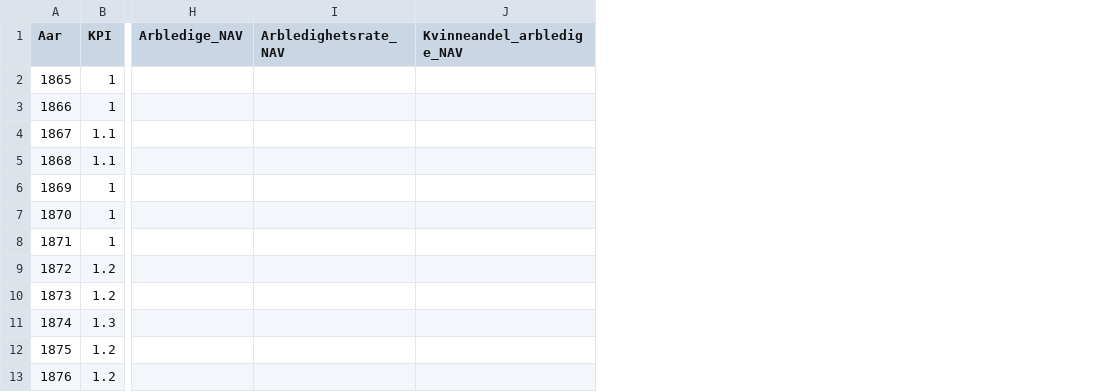
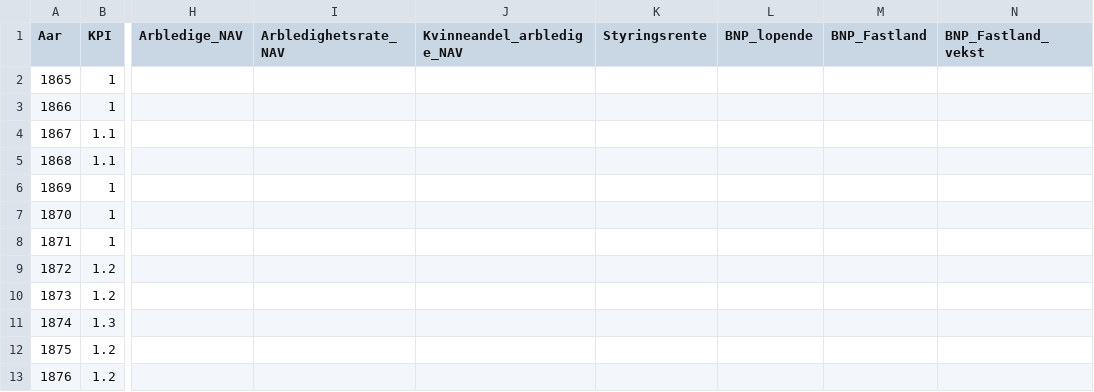
Before and after one commit to nilskvilvang/NorMacro, a CSV file: data_clean/normacro.csv, drawn as a sheet; only a part is shown, gaps mark what is left out; the diff names each change by its address in the sheet, - before the commit and + after, or states it on an @@ line.

```diff
--- a/data_clean/normacro.csv
+++ b/data_clean/normacro.csv
+column K (Styringsrente), empty
+column L (BNP_lopende), empty
+column M (BNP_Fastland), empty
+column N (BNP_Fastland_vekst), empty
```
Also changed, not shown: 5 other files.
